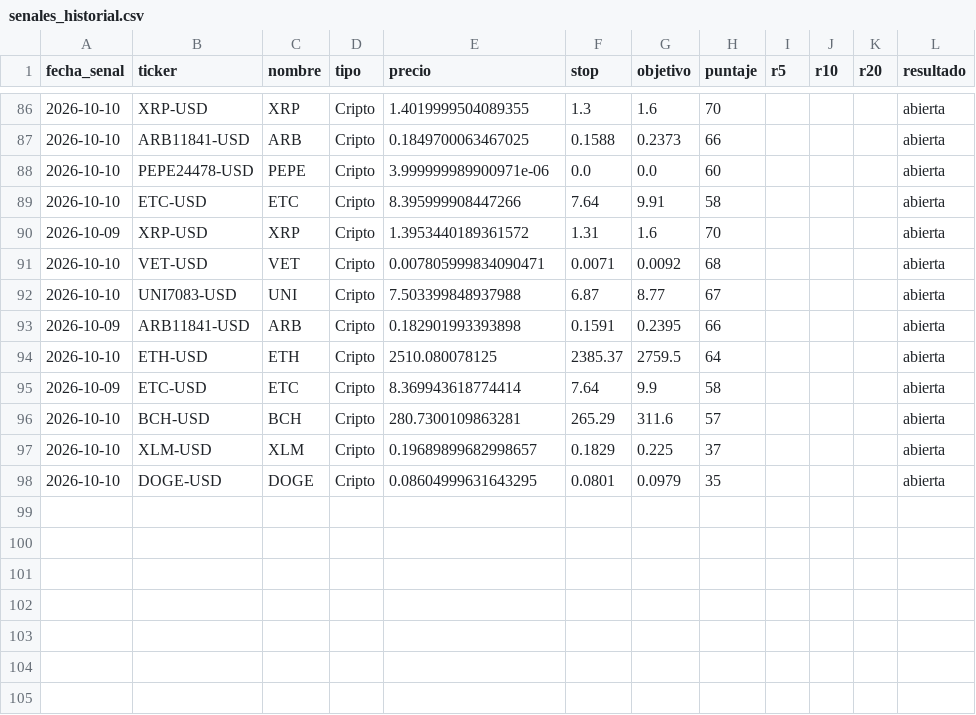
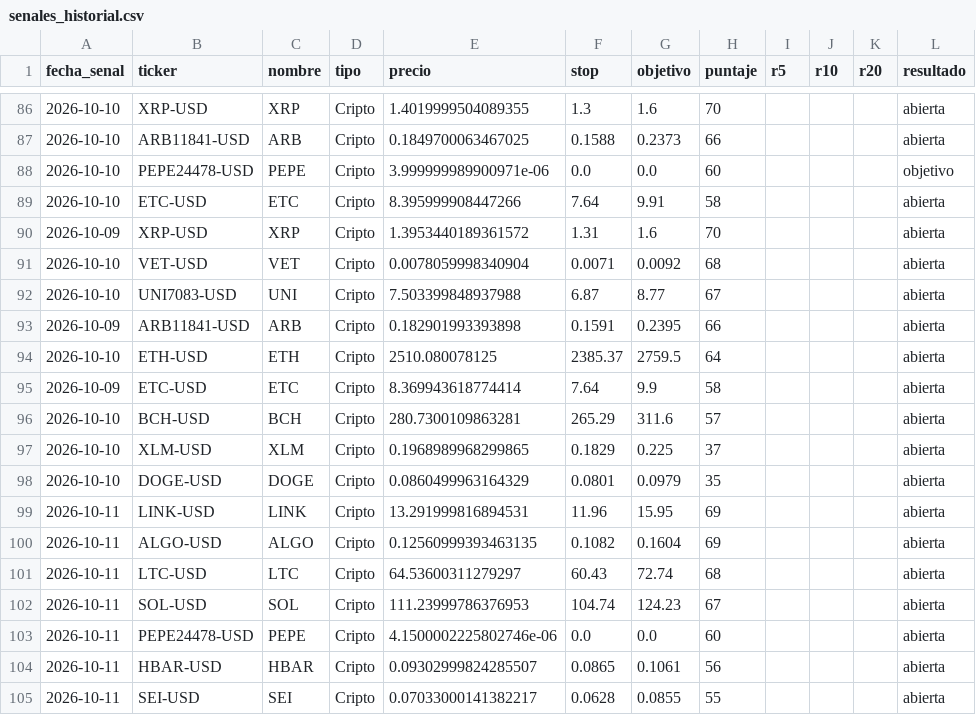
Before and after one commit to ernestoghilardi-trade/traderverde, a CSV file: senales_historial.csv, drawn as a sheet; only a part is shown, gaps mark what is left out.

Commit message:
Historial 2026-10-11

```diff
--- a/senales_historial.csv
+++ b/senales_historial.csv
@@ -87,6 +87,6 @@ fecha_senal,ticker,nombre,tipo,precio,stop,objetivo,puntaje,r5,r10,r20,resultado
 2026-10-10,ARB11841-USD,ARB,Cripto,0.1849700063467025,0.1588,0.2373,66,,,,abierta
-2026-10-10,PEPE24478-USD,PEPE,Cripto,3.999999989900971e-06,0.0,0.0,60,,,,abierta
+2026-10-10,PEPE24478-USD,PEPE,Cripto,3.999999989900971e-06,0.0,0.0,60,,,,objetivo
 2026-10-10,ETC-USD,ETC,Cripto,8.395999908447266,7.64,9.91,58,,,,abierta
 2026-10-09,XRP-USD,XRP,Cripto,1.3953440189361572,1.31,1.6,70,,,,abierta
-2026-10-10,VET-USD,VET,Cripto,0.007805999834090471,0.0071,0.0092,68,,,,abierta
+2026-10-10,VET-USD,VET,Cripto,0.0078059998340904,0.0071,0.0092,68,,,,abierta
 2026-10-10,UNI7083-USD,UNI,Cripto,7.503399848937988,6.87,8.77,67,,,,abierta
@@ -96,3 +96,10 @@ fecha_senal,ticker,nombre,tipo,precio,stop,objetivo,puntaje,r5,r10,r20,resultado
 2026-10-10,BCH-USD,BCH,Cripto,280.7300109863281,265.29,311.6,57,,,,abierta
-2026-10-10,XLM-USD,XLM,Cripto,0.19689899682998657,0.1829,0.225,37,,,,abierta
-2026-10-10,DOGE-USD,DOGE,Cripto,0.08604999631643295,0.0801,0.0979,35,,,,abierta
+2026-10-10,XLM-USD,XLM,Cripto,0.1968989968299865,0.1829,0.225,37,,,,abierta
+2026-10-10,DOGE-USD,DOGE,Cripto,0.0860499963164329,0.0801,0.0979,35,,,,abierta
+2026-10-11,LINK-USD,LINK,Cripto,13.291999816894531,11.96,15.95,69,,,,abierta
+2026-10-11,ALGO-USD,ALGO,Cripto,0.12560999393463135,0.1082,0.1604,69,,,,abierta
+2026-10-11,LTC-USD,LTC,Cripto,64.53600311279297,60.43,72.74,68,,,,abierta
+2026-10-11,SOL-USD,SOL,Cripto,111.23999786376953,104.74,124.23,67,,,,abierta
+2026-10-11,PEPE24478-USD,PEPE,Cripto,4.1500002225802746e-06,0.0,0.0,60,,,,abierta
+2026-10-11,HBAR-USD,HBAR,Cripto,0.09302999824285507,0.0865,0.1061,56,,,,abierta
+2026-10-11,SEI-USD,SEI,Cripto,0.07033000141382217,0.0628,0.0855,55,,,,abierta
```
